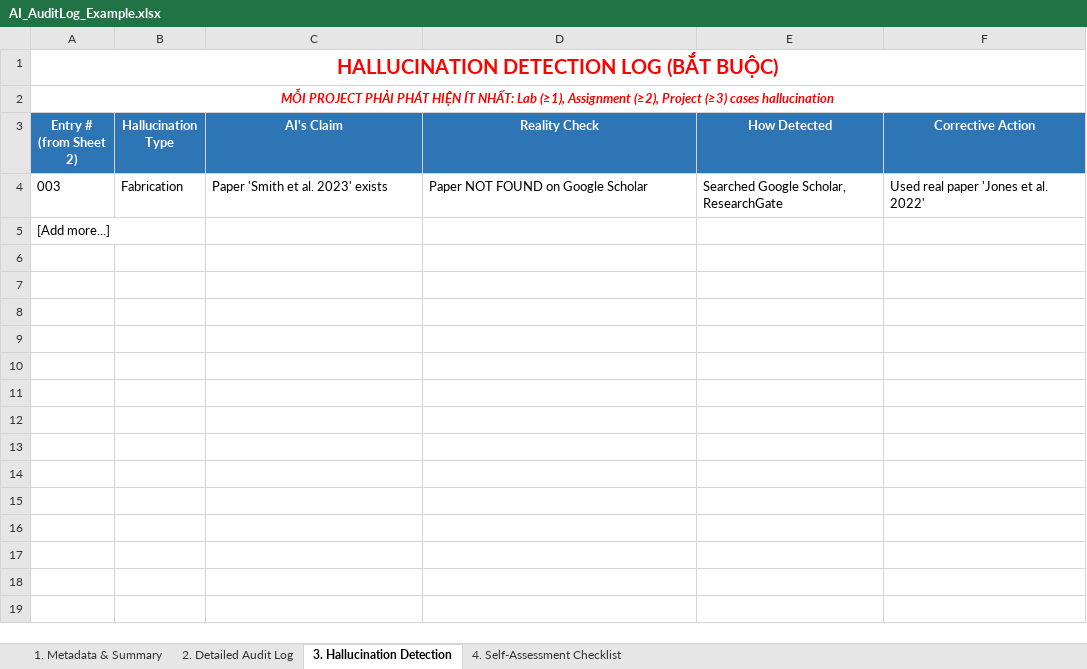
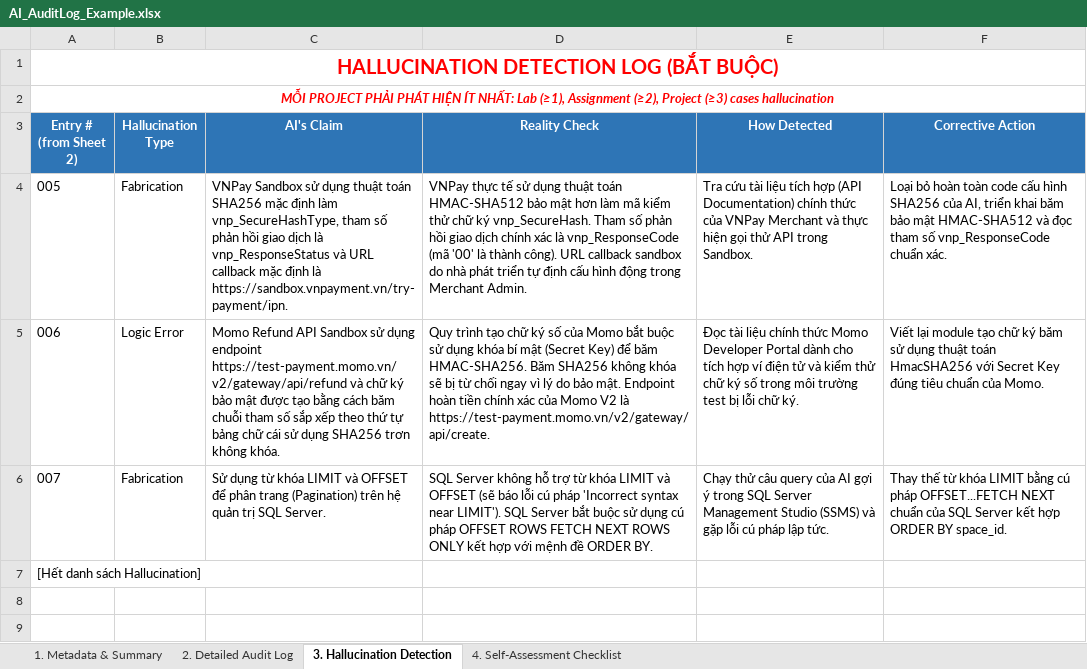
Before and after one commit to FUSU26SWR302/ai-audit-log-Nguyendang2005, an Excel workbook: AI_AuditLog_Example.xlsx, sheet 3. Hallucination Detection, drawn as a sheet; only a part is shown; the shorter side is filled out with more unchanged rows; values as stored, in another font and other column widths than the file's, no borders; removed rows and columns are numbered as before the commit, all else as after; the diff names each change by its address in the sheet, - before the commit and + after, or states it on an @@ line.

```diff
--- a/AI_AuditLog_Example.xlsx (sheet 3. Hallucination Detection)
+++ b/AI_AuditLog_Example.xlsx (sheet 3. Hallucination Detection)
-row 4: 003 | Fabrication | Paper 'Smith et al. 2023' exists | Paper NOT FOUND on Google Scholar | Searched Google Scholar, ResearchGate | Used real paper 'Jones et al. 2022'
+row 4: 005 | Fabrication | VNPay Sandbox sử dụng thuật toán SHA256 mặc định làm vnp_SecureHashType, tham số phản hồi giao dịch là vnp_ResponseStatus và URL callback mặc định là https://sandbox.vnpayment.vn/try-payment/ipn. | VNPay thực tế sử dụng thuật toán HMAC-SHA512 bảo mật hơn làm mã kiểm thử chữ ký vnp_SecureHash. Tham số phản hồi giao dịch chính xác là vnp_ResponseCode (mã '00' là thành công). URL callback sandbox do nhà phát triển tự định cấu hình động trong Merchant Admin. | Tra cứu tài liệu tích hợp (API Documentation) chính thức của VNPay Merchant và thực hiện gọi thử API trong Sandbox. | Loại bỏ hoàn toàn code cấu hình SHA256 của AI, triển khai băm bảo mật HMAC-SHA512 và đọc tham số vnp_ResponseCode chuẩn xác.
+row 5: 006 | Logic Error | Momo Refund API Sandbox sử dụng endpoint https://test-payment.momo.vn/v2/gateway/api/refund và chữ ký bảo mật được tạo bằng cách băm chuỗi tham số sắp xếp theo thứ tự bảng chữ cái sử dụng SHA256 trơn không khóa. | Quy trình tạo chữ ký số của Momo bắt buộc sử dụng khóa bí mật (Secret Key) để băm HMAC-SHA256. Băm SHA256 không khóa sẽ bị từ chối ngay vì lý do bảo mật. Endpoint hoàn tiền chính xác của Momo V2 là https://test-payment.momo.vn/v2/gateway/api/create. | Đọc tài liệu chính thức Momo Developer Portal dành cho tích hợp ví điện tử và kiểm thử chữ ký số trong môi trường test bị lỗi chữ ký. | Viết lại module tạo chữ ký băm sử dụng thuật toán HmacSHA256 với Secret Key đúng tiêu chuẩn của Momo.
+row 6: 007 | Fabrication | Sử dụng từ khóa LIMIT và OFFSET để phân trang (Pagination) trên hệ quản trị SQL Server. | SQL Server không hỗ trợ từ khóa LIMIT và OFFSET (sẽ báo lỗi cú pháp 'Incorrect syntax near LIMIT'). SQL Server bắt buộc sử dụng cú pháp OFFSET ROWS FETCH NEXT ROWS ONLY kết hợp với mệnh đề ORDER BY. | Chạy thử câu query của AI gợi ý trong SQL Server Management Studio (SSMS) và gặp lỗi cú pháp lập tức. | Thay thế từ khóa LIMIT bằng cú pháp OFFSET...FETCH NEXT chuẩn của SQL Server kết hợp ORDER BY space_id.
-A7 (Entry # (from Sheet 2)): [Add more...]
+A7 (Entry # (from Sheet 2)): [Hết danh sách Hallucination]
-row 6: (empty)
-row 7: (empty)
```
Also changed, not shown: sheet 2. Detailed Audit Log, sheet 4. Self-Assessment Checklist, sheet 1. Metadata & Summary, 1 other file.
